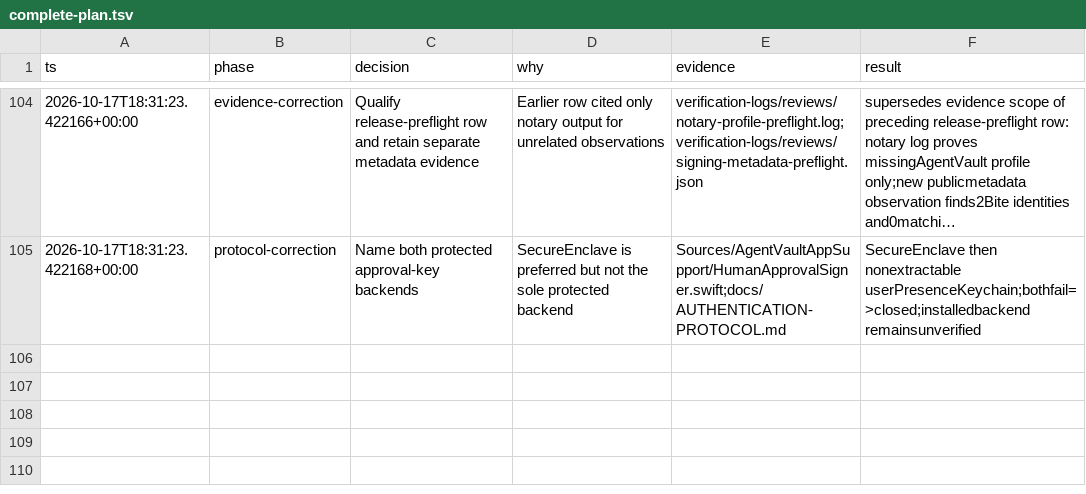
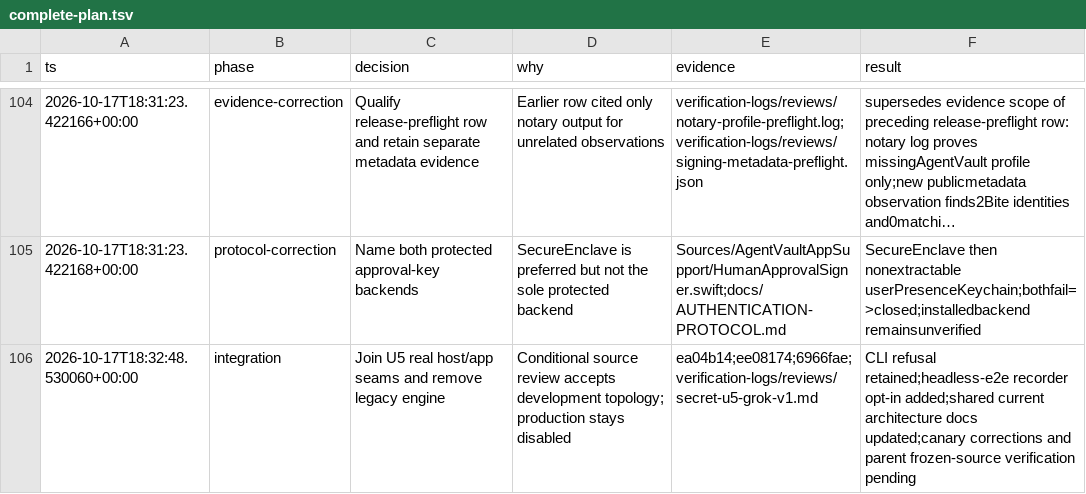
Before and after one commit to Fannolo/agent-vault, a TSV file: .audit/complete-plan.tsv, drawn as a sheet; only a part is shown, gaps mark what is left out; long unchanged cells end in …; the diff names each change by its address in the sheet, - before the commit and + after, or states it on an @@ line.

Commit message:
Record selected headless topology and add integrated verification selection

```diff
--- a/.audit/complete-plan.tsv
+++ b/.audit/complete-plan.tsv
+row 106: 2026-10-17T18:32:48.530060+00:00 | integration | Join U5 real host/app seams and remove legacy engine | Conditional source review accepts development topology; production stays disabled | ea04b14;ee08174;6966fae;verification-logs/reviews/secret-u5-grok-v1.md | CLI refusal retained;headless-e2e recorder opt-in added;shared current architecture docs updated;canary corrections and parent frozen-source verification pending
```
Also changed, not shown: 7 other files.
